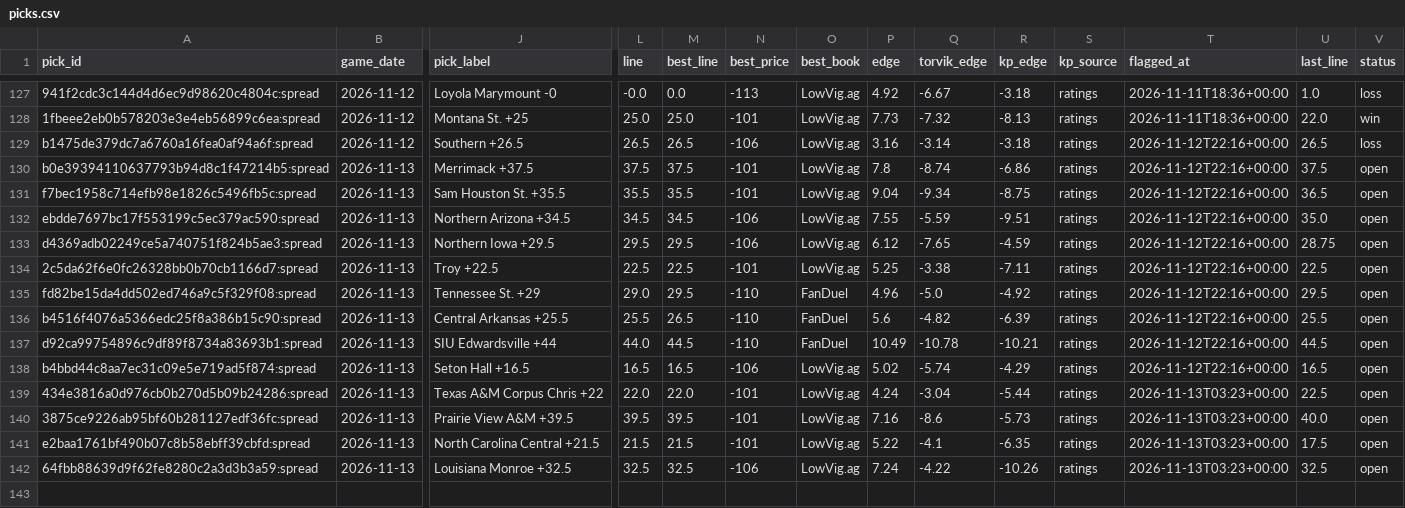
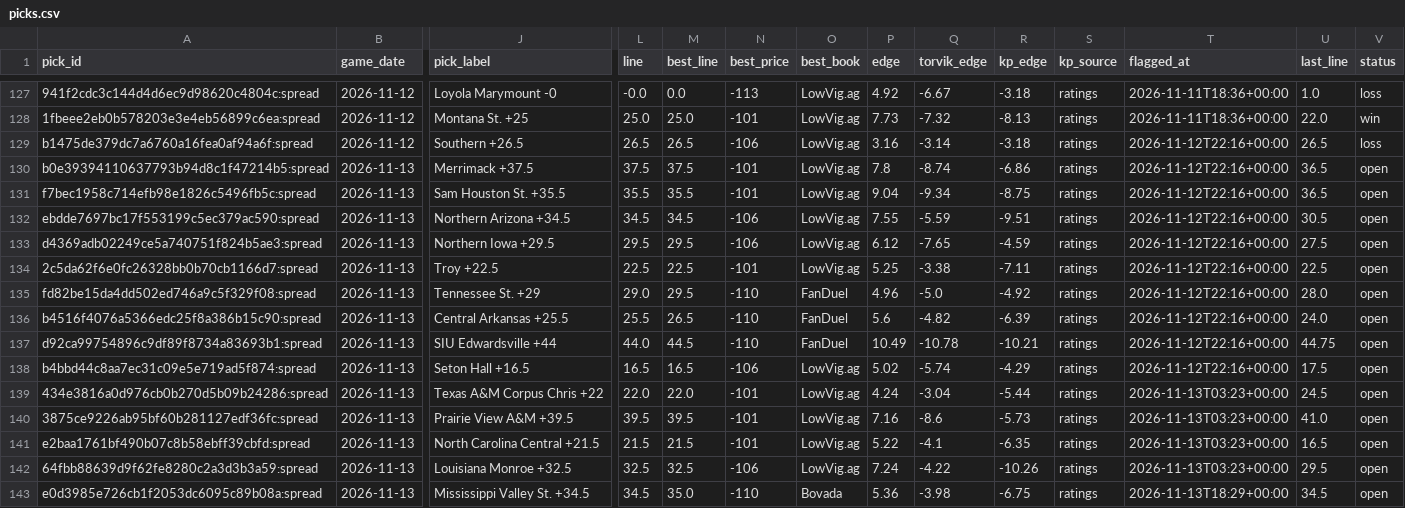
Before and after one commit to wheehawk/CBB_Mispricing, a CSV file: data/picks.csv, drawn as a sheet; only a part is shown, gaps mark what is left out; rows hold the shown columns only; the diff names each change by its address in the sheet, - before the commit and + after, or states it on an @@ line.

```diff
--- a/data/picks.csv
+++ b/data/picks.csv
-U130 (last_line): 37.5
+U130 (last_line): 36.5
-U132 (last_line): 35.0
+U132 (last_line): 30.5
-U133 (last_line): 28.75
+U133 (last_line): 27.5
-U135 (last_line): 29.5
+U135 (last_line): 28.0
-U136 (last_line): 25.5
+U136 (last_line): 24.0
-U137 (last_line): 44.5
+U137 (last_line): 44.75
-U138 (last_line): 16.5
+U138 (last_line): 17.5
-U139 (last_line): 22.5
+U139 (last_line): 24.5
-U140 (last_line): 40.0
+U140 (last_line): 41.0
-U141 (last_line): 17.5
+U141 (last_line): 16.5
-U142 (last_line): 32.5
+U142 (last_line): 29.5
+row 143: e0d3985e726cb1f2053dc6095c89b08a:spread | 2026-11-13 | Mississippi Valley St. +34.5 | 34.5 | 35.0 | -110 | Bovada | 5.36 | -3.98 | -6.75 | ratings | 2026-11-13T18:29+00:00 | 34.5 | open
```
Also changed, not shown: 2 other files.
